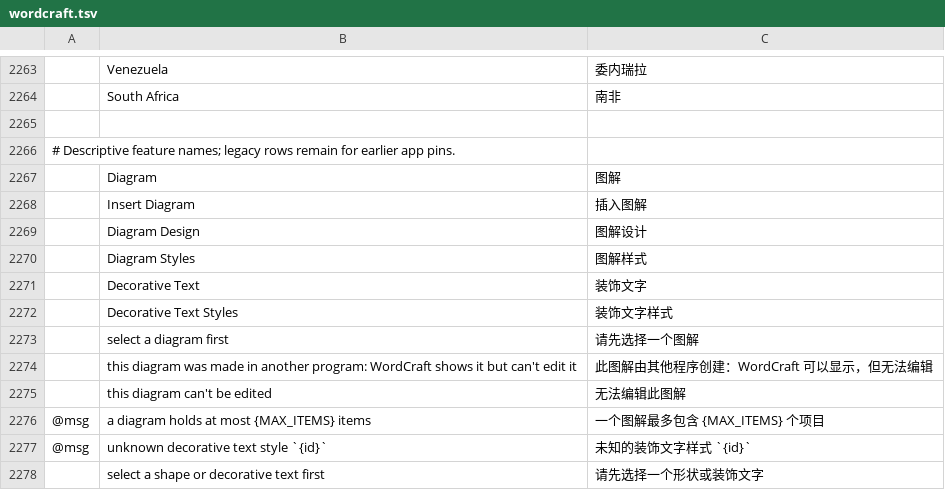
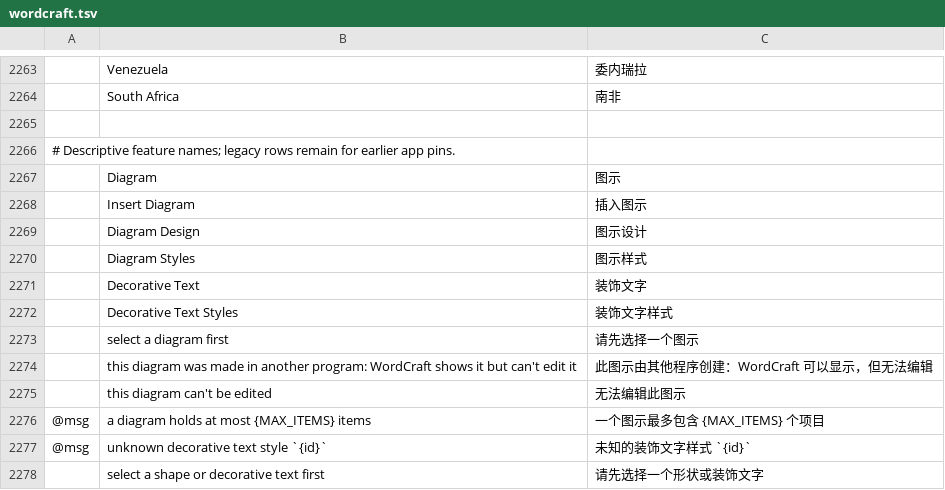
Before and after one commit to FredApps/craft-i18n, a TSV file: locales/zh-hans/wordcraft.tsv, drawn as a sheet; only a part is shown, gaps mark what is left out.

Commit message:
naming: align WordCraft with the shared GridCraft glossary

```diff
--- a/locales/zh-hans/wordcraft.tsv
+++ b/locales/zh-hans/wordcraft.tsv
@@ -2266,12 +2266,12 @@
 # Descriptive feature names; legacy rows remain for earlier app pins.
-	Diagram	图解
-	Insert Diagram	插入图解
-	Diagram Design	图解设计
-	Diagram Styles	图解样式
+	Diagram	图示
+	Insert Diagram	插入图示
+	Diagram Design	图示设计
+	Diagram Styles	图示样式
 	Decorative Text	装饰文字
 	Decorative Text Styles	装饰文字样式
-	select a diagram first	请先选择一个图解
-	this diagram was made in another program: WordCraft shows it but can't edit it	此图解由其他程序创建：WordCraft 可以显示，但无法编辑
-	this diagram can't be edited	无法编辑此图解
-@msg	a diagram holds at most {MAX_ITEMS} items	一个图解最多包含 {MAX_ITEMS} 个项目
+	select a diagram first	请先选择一个图示
+	this diagram was made in another program: WordCraft shows it but can't edit it	此图示由其他程序创建：WordCraft 可以显示，但无法编辑
+	this diagram can't be edited	无法编辑此图示
+@msg	a diagram holds at most {MAX_ITEMS} items	一个图示最多包含 {MAX_ITEMS} 个项目
 @msg	unknown decorative text style `{id}`	未知的装饰文字样式 `{id}`
```
Also changed, not shown: locales/pl/wordcraft.tsv, locales/uk/wordcraft.tsv, 3 other files.
